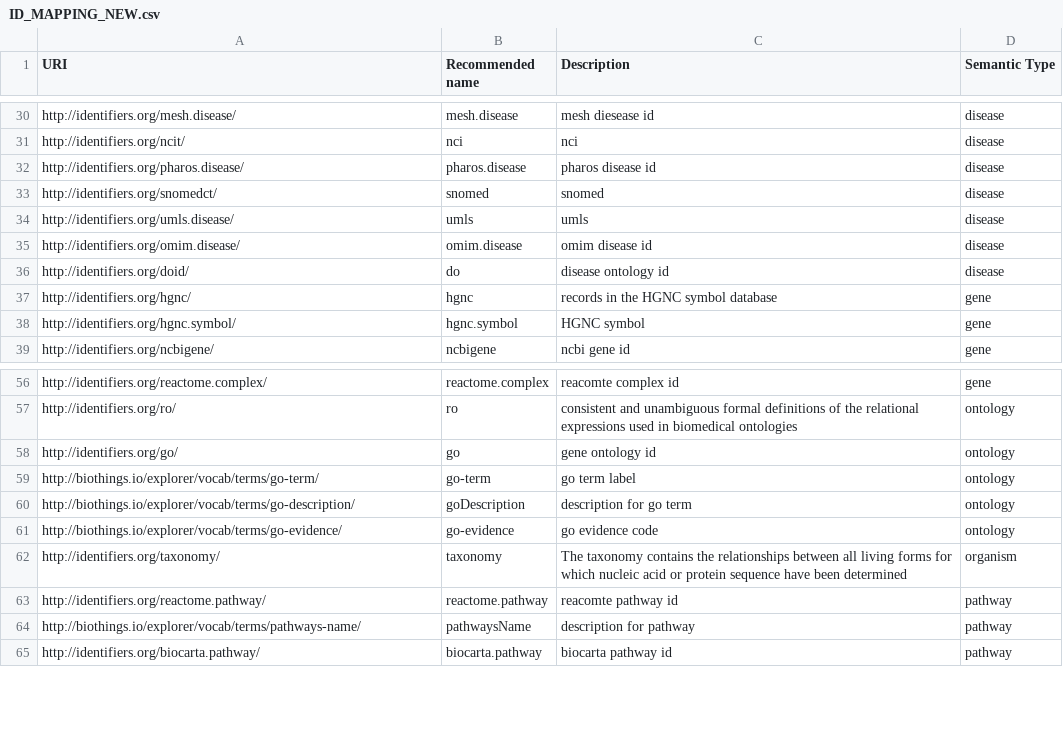
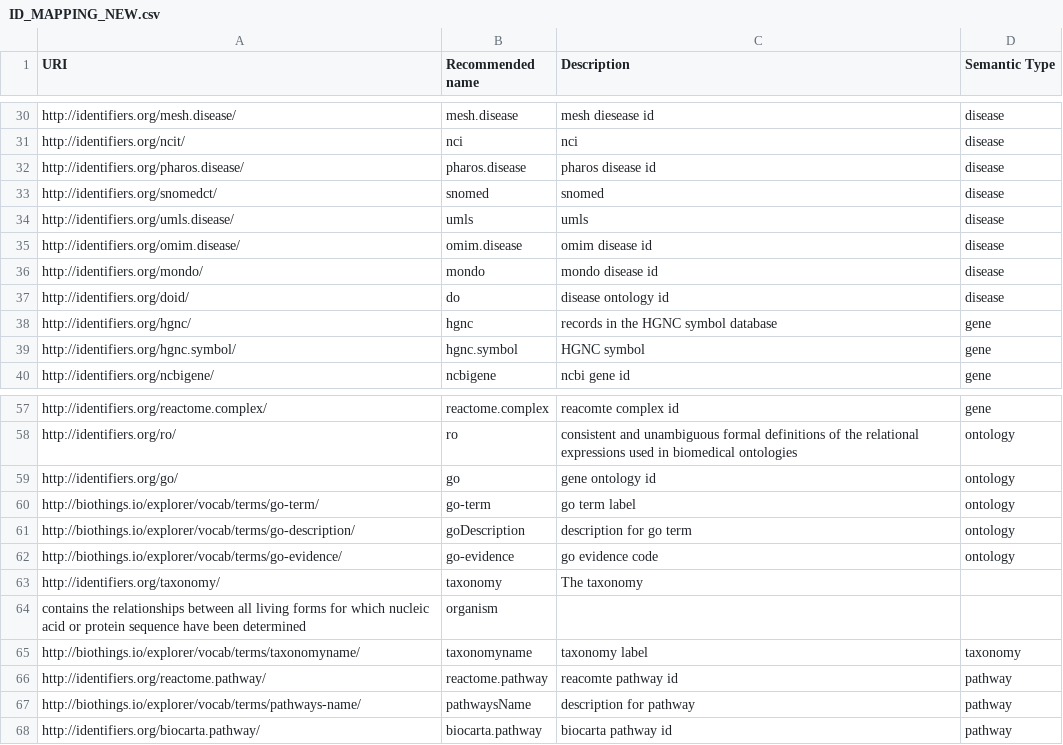
Before and after one commit to gglusman/translator-api-registry, a CSV file: ID_MAPPING_NEW.csv, drawn as a sheet; only a part is shown, gaps mark what is left out.

Commit message:
add new ID

```diff
--- a/ID_MAPPING_NEW.csv
+++ b/ID_MAPPING_NEW.csv
@@ -35,2 +35,3 @@ http://identifiers.org/umls.disease/,umls,umls,disease
 http://identifiers.org/omim.disease/,omim.disease,omim disease id,disease
+http://identifiers.org/mondo/,mondo,mondo disease id,disease
 http://identifiers.org/doid/,do,disease ontology id,disease
@@ -61,3 +62,5 @@ http://biothings.io/explorer/vocab/terms/go-description/,goDescription,descripti
 http://biothings.io/explorer/vocab/terms/go-evidence/,go-evidence,go evidence code,ontology
-http://identifiers.org/taxonomy/,taxonomy,The taxonomy contains the relationships between all living forms for which nucleic acid or protein sequence have been determined,organism
+http://identifiers.org/taxonomy/,taxonomy,The taxonomy
+contains the relationships between all living forms for which nucleic acid or protein sequence have been determined,organism
+http://biothings.io/explorer/vocab/terms/taxonomyname/,taxonomyname,taxonomy label,taxonomy
 http://identifiers.org/reactome.pathway/,reactome.pathway,reacomte pathway id,pathway
```
